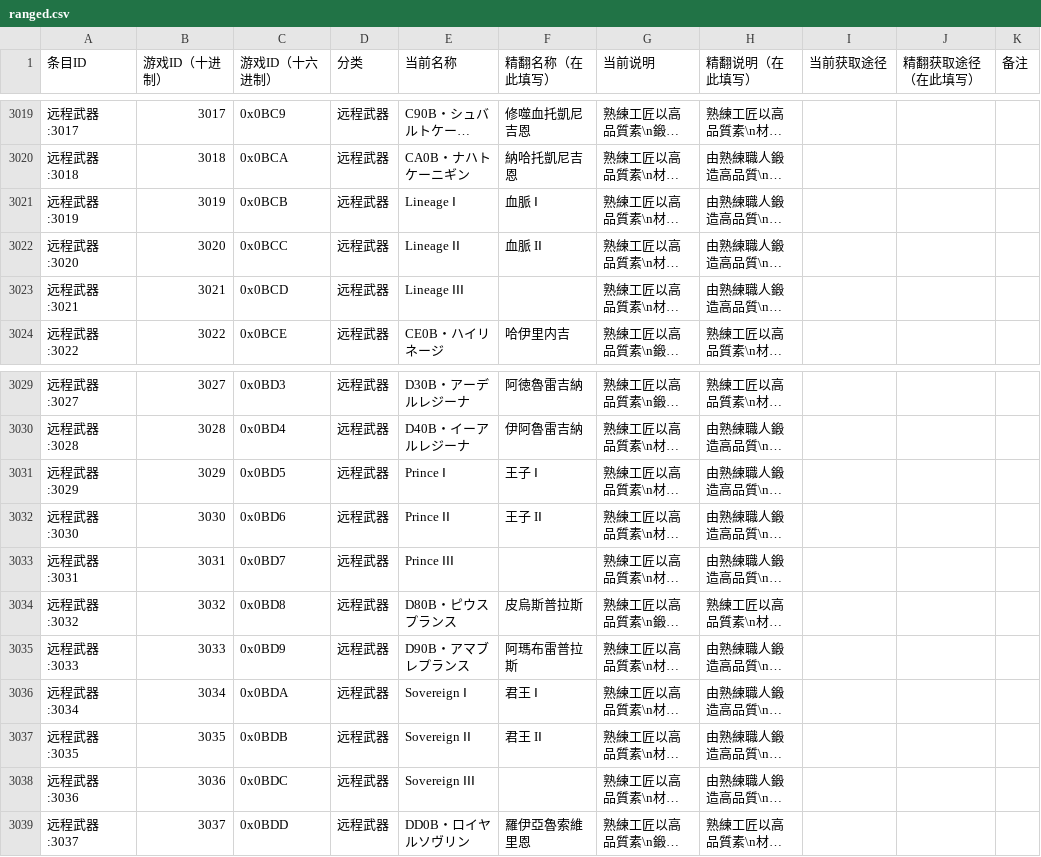
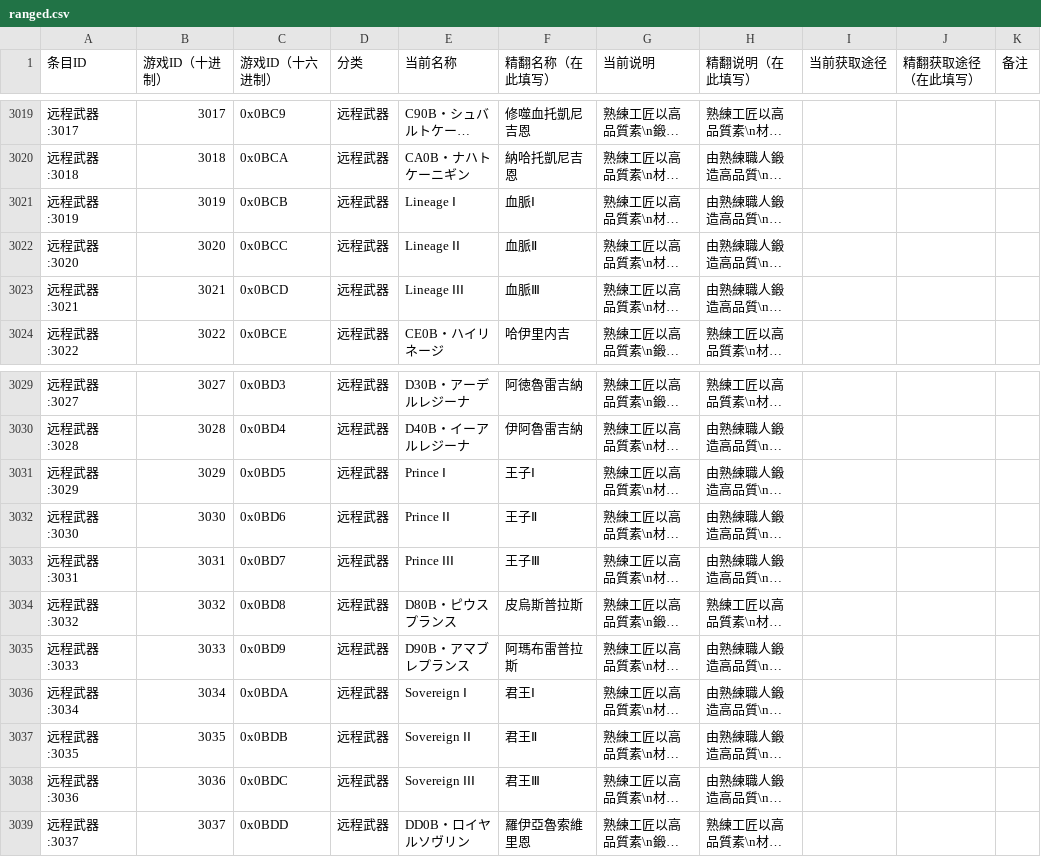
Before and after one commit to Nigheart/MHFrontier-Translation-zh-Hant, a CSV file: translations/zh-Hant/weapons/ranged.csv, drawn as a sheet; only a part is shown, gaps mark what is left out; long unchanged cells end in …; the diff names each change by its address in the sheet, - before the commit and + after, or states it on an @@ line.

```diff
--- a/translations/zh-Hant/weapons/ranged.csv
+++ b/translations/zh-Hant/weapons/ranged.csv
-F3021 (精翻名称（在此填写）): 血脈 Ⅰ
+F3021 (精翻名称（在此填写）): 血脈Ⅰ
-F3022 (精翻名称（在此填写）): 血脈 IⅠ
+F3022 (精翻名称（在此填写）): 血脈Ⅱ
-F3023 (精翻名称（在此填写）): (empty)
+F3023 (精翻名称（在此填写）): 血脈Ⅲ
-F3031 (精翻名称（在此填写）): 王子 Ⅰ
+F3031 (精翻名称（在此填写）): 王子Ⅰ
-F3032 (精翻名称（在此填写）): 王子 IⅠ
+F3032 (精翻名称（在此填写）): 王子Ⅱ
-F3033 (精翻名称（在此填写）): (empty)
+F3033 (精翻名称（在此填写）): 王子Ⅲ
-F3036 (精翻名称（在此填写）): 君王 Ⅰ
+F3036 (精翻名称（在此填写）): 君王Ⅰ
-F3037 (精翻名称（在此填写）): 君王 IⅠ
+F3037 (精翻名称（在此填写）): 君王Ⅱ
-F3038 (精翻名称（在此填写）): (empty)
+F3038 (精翻名称（在此填写）): 君王Ⅲ
```
Also changed, not shown: translations/zh-Hant/items/materials.csv, translations/zh-Hant/items/others.csv, 4 other files.
